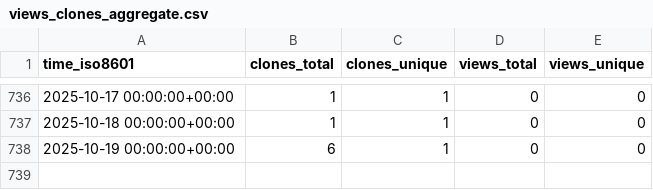
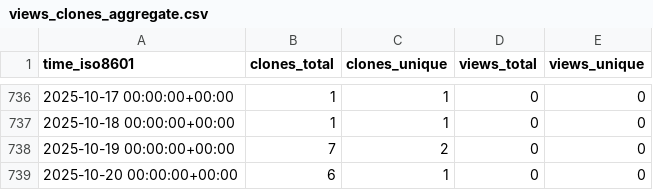
Before and after one commit to ayewo/ghost.sh, a CSV file: ayewo/ghost.sh/ghrs-data/views_clones_aggregate.csv, drawn as a sheet; only a part is shown, gaps mark what is left out.

```diff
--- a/ayewo/ghost.sh/ghrs-data/views_clones_aggregate.csv
+++ b/ayewo/ghost.sh/ghrs-data/views_clones_aggregate.csv
@@ -737,2 +737,3 @@ time_iso8601,clones_total,clones_unique,views_total,views_unique
 2025-10-18 00:00:00+00:00,1,1,0,0
-2025-10-19 00:00:00+00:00,6,1,0,0
+2025-10-19 00:00:00+00:00,7,2,0,0
+2025-10-20 00:00:00+00:00,6,1,0,0
```
Also changed, not shown: 1 other file.
